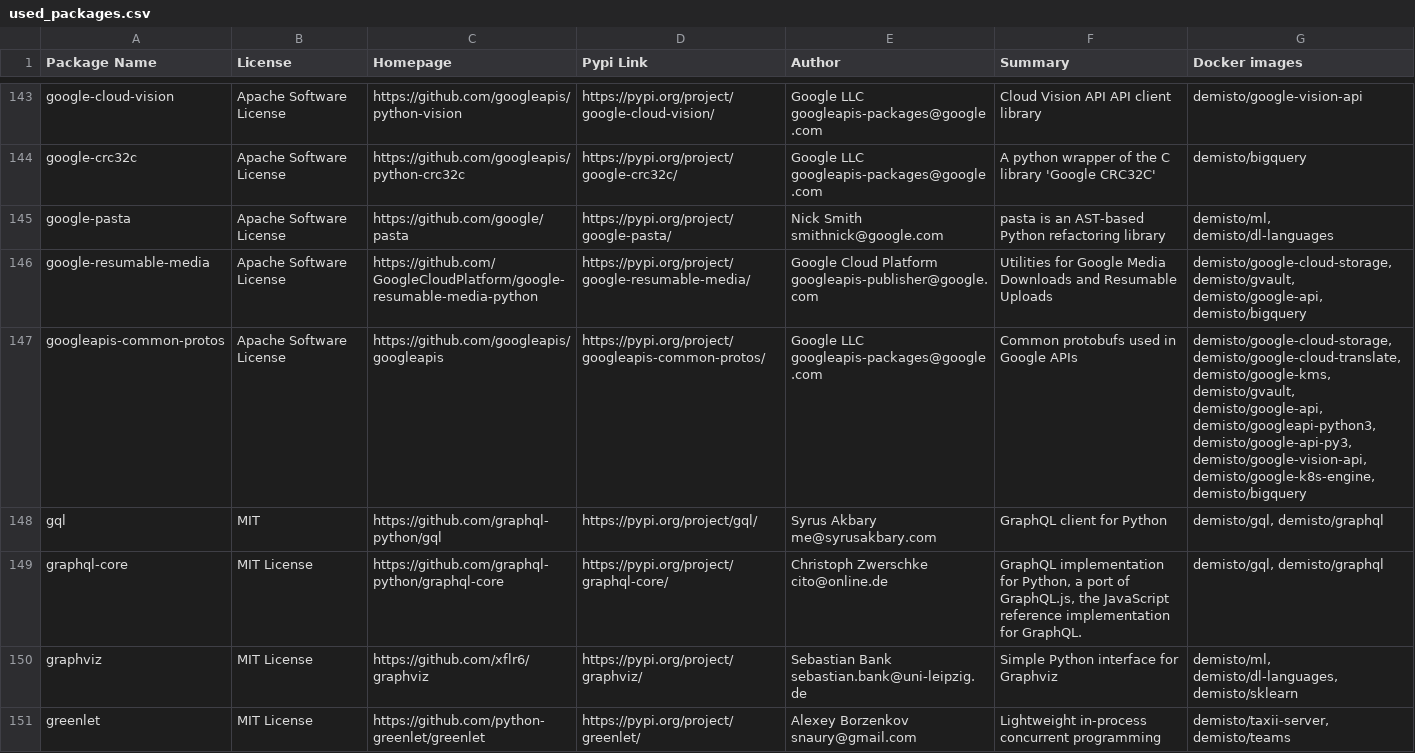
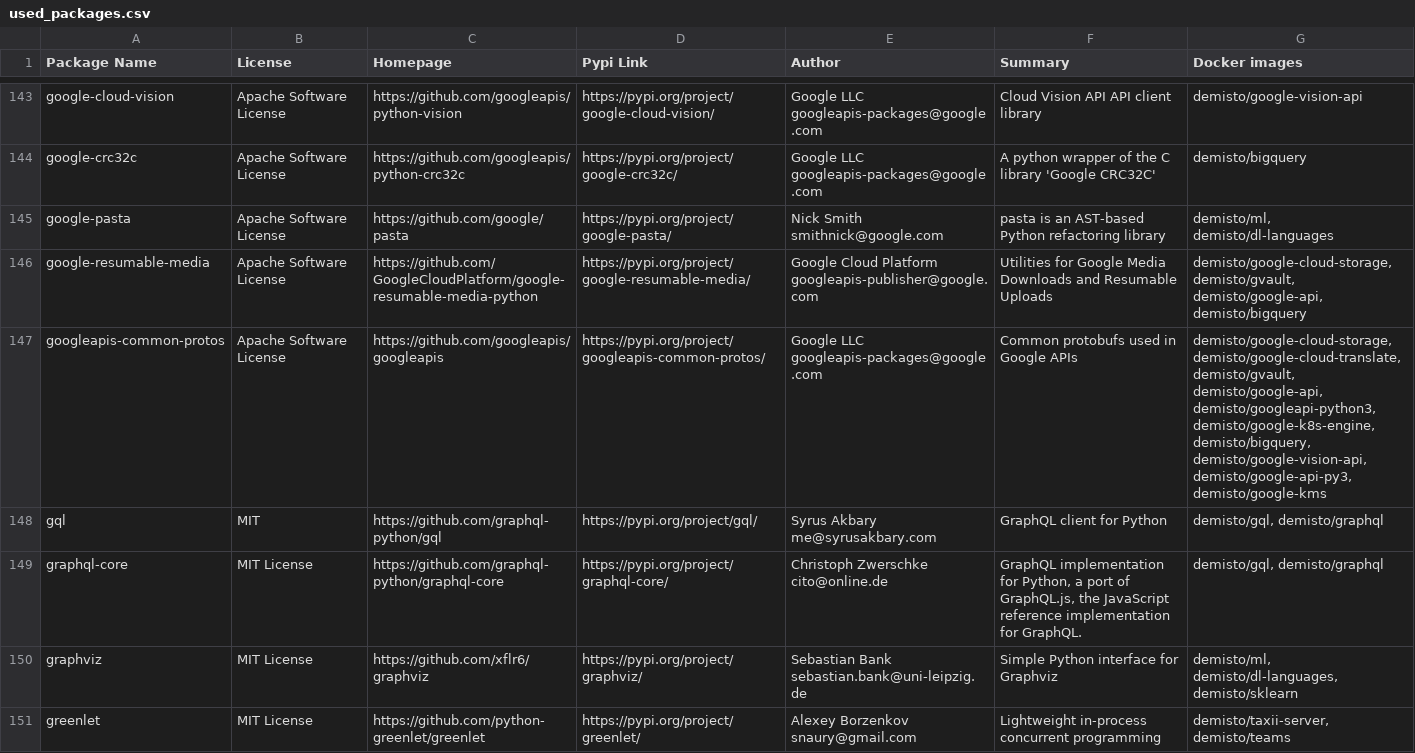
Before and after one commit to upstart-swiss/dockerfiles, a CSV file: used_packages.csv, drawn as a sheet; only a part is shown, gaps mark what is left out; the diff covers the shown part only.

Commit message:
Fri Dec 11 01:10:32 UTC 2020: automatic docker repository update

```diff
--- a/used_packages.csv
+++ b/used_packages.csv
@@ -146,3 +146,3 @@ google-pasta,Apache Software License,https://github.com/google/pasta,https://pyp
 google-resumable-media,Apache Software License,https://github.com/GoogleCloudPlatform/google-resumable-media-python,https://pypi.org/project/google-resumable-media/,Google Cloud Platform googleapis-publisher@google.com,Utilities for Google Media Downloads and Resumable Uploads,"demisto/google-cloud-storage, demisto/gvault, demisto/google-api, demisto/bigquery"
-googleapis-common-protos,Apache Software License,https://github.com/googleapis/googleapis,https://pypi.org/project/googleapis-common-protos/,Google LLC googleapis-packages@google.com,Common protobufs used in Google APIs,"demisto/google-cloud-storage, demisto/google-cloud-translate, demisto/google-kms, demisto/gvault, demisto/google-api, demisto/googleapi-python3, demisto/google-api-py3, demisto/google-vision-api, demisto/google-k8s-engine, demisto/bigquery"
+googleapis-common-protos,Apache Software License,https://github.com/googleapis/googleapis,https://pypi.org/project/googleapis-common-protos/,Google LLC googleapis-packages@google.com,Common protobufs used in Google APIs,"demisto/google-cloud-storage, demisto/google-cloud-translate, demisto/gvault, demisto/google-api, demisto/googleapi-python3, demisto/google-k8s-engine, demisto/bigquery, demisto/google-vision-api, demisto/google-api-py3, demisto/google-kms"
 gql,MIT,https://github.com/graphql-python/gql,https://pypi.org/project/gql/,Syrus Akbary me@syrusakbary.com,GraphQL client for Python,"demisto/gql, demisto/graphql"
```
Also changed, not shown: 52 edited cells elsewhere in this file, 13 other files.
